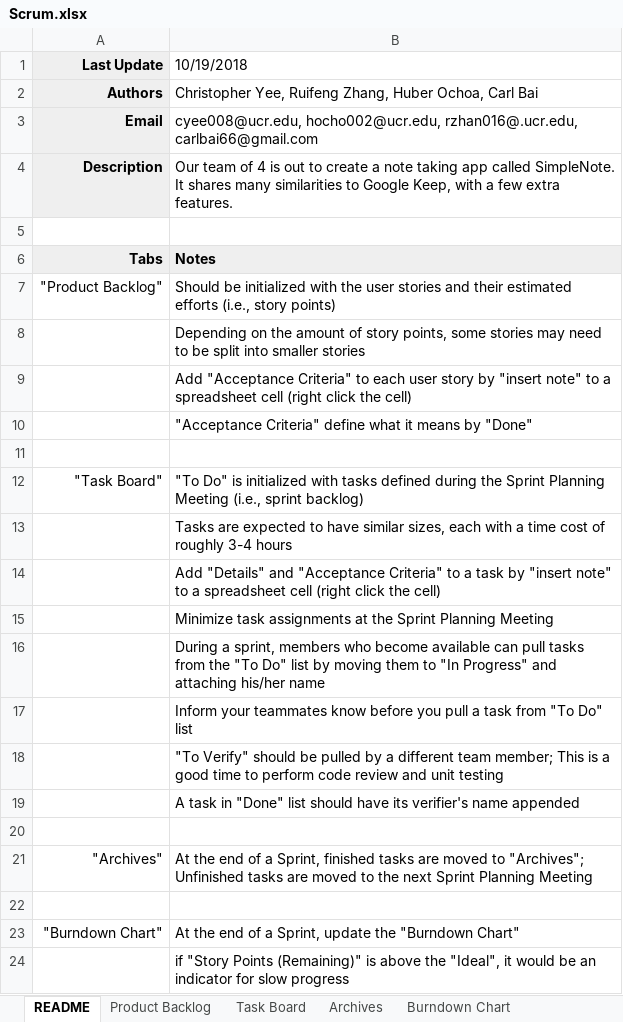
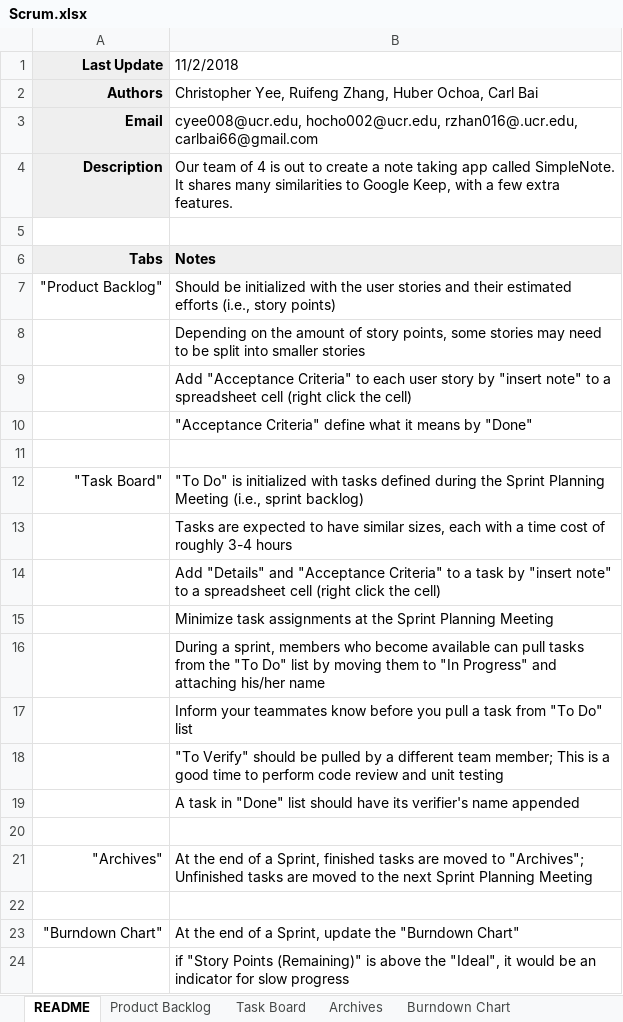
Before and after one commit to chrisyees/SimpleNote, an Excel workbook: docs/Scrum.xlsx, sheet README, drawn as a sheet; values as stored, in another font and other column widths than the file's, no borders; charts and pictures not drawn; the diff names each change by its address in the sheet, - before the commit and + after, or states it on an @@ line.

```diff
--- a/docs/Scrum.xlsx (sheet README)
+++ b/docs/Scrum.xlsx (sheet README)
-B1: 10/19/2018
+B1: 11/2/2018
```
Also changed, not shown: sheet Task Board, sheet Archives, charts or pictures.
